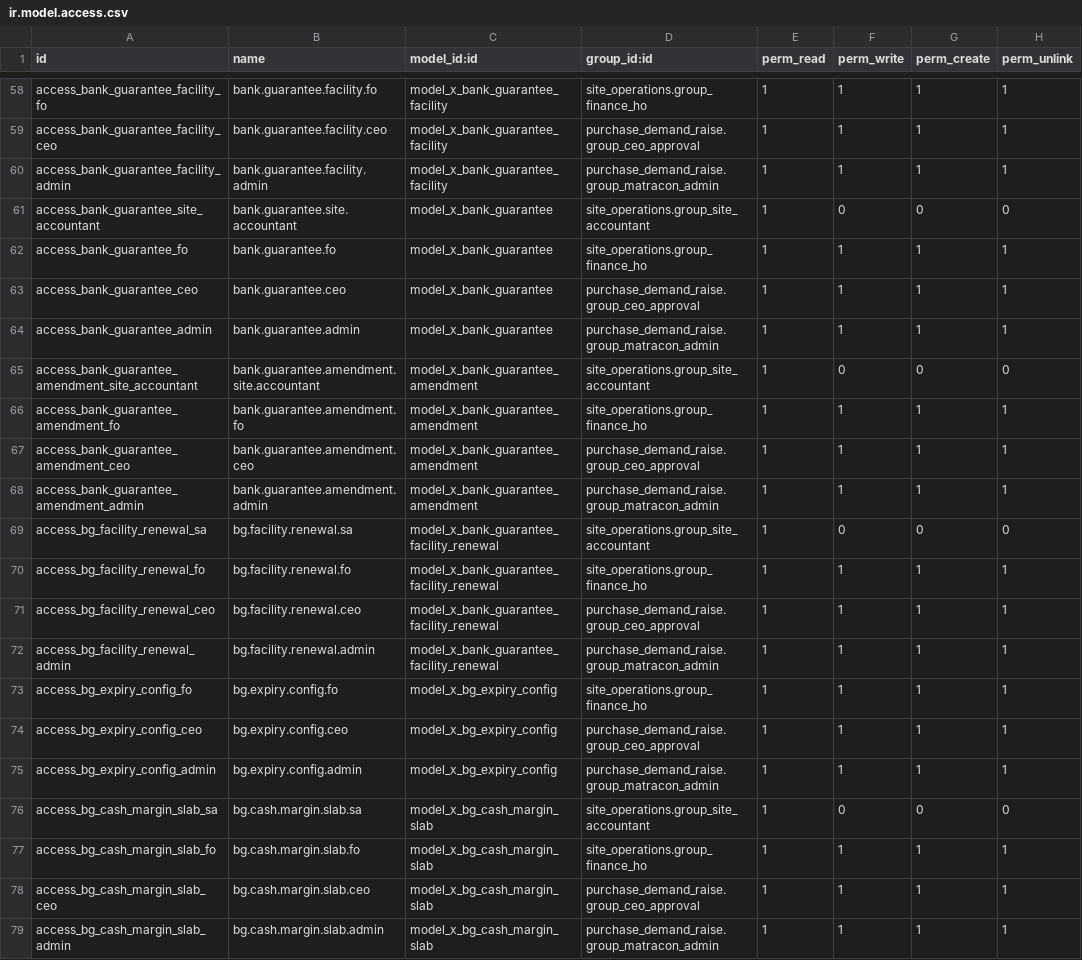
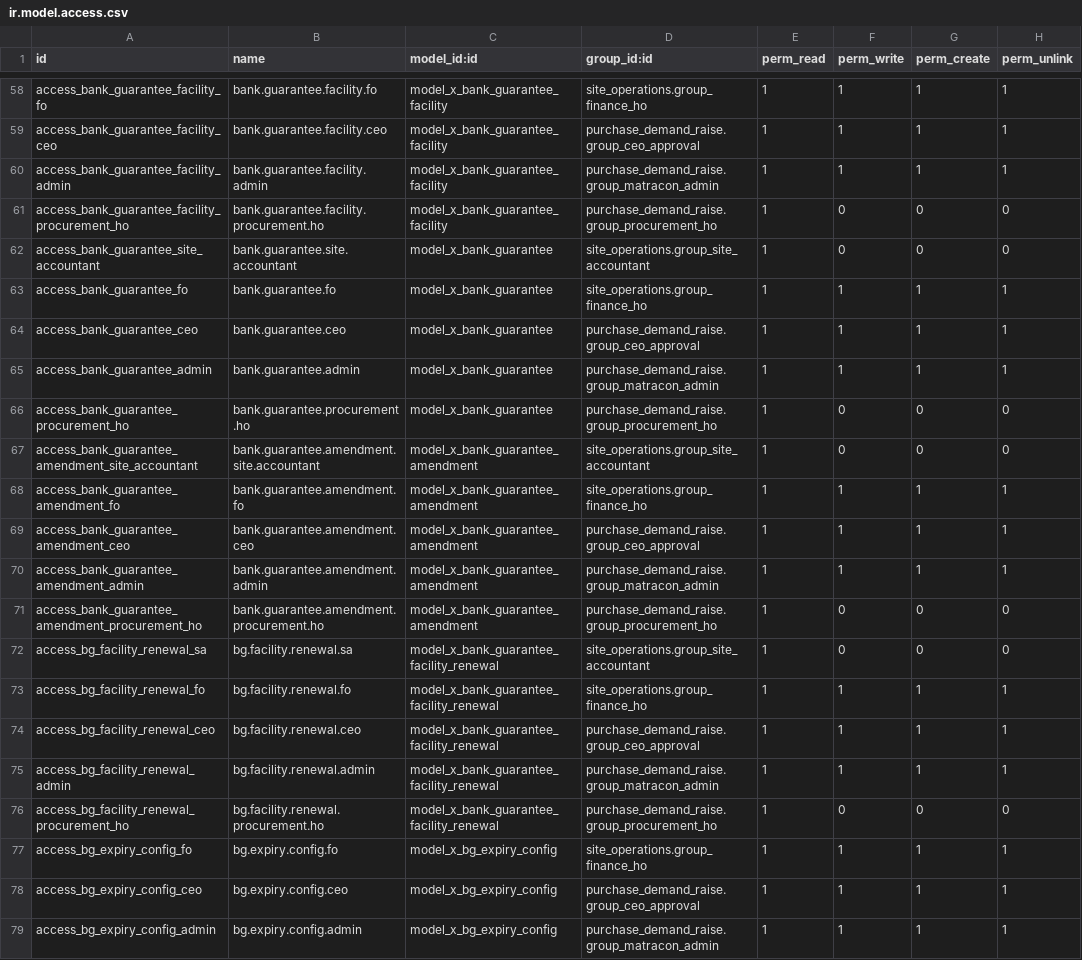
Before and after one commit to bilalfcca/matracon_odoo_erp, a CSV file: site_operations/security/ir.model.access.csv, drawn as a sheet; only a part is shown, gaps mark what is left out; the shorter side is filled out with more unchanged rows.

```diff
--- a/site_operations/security/ir.model.access.csv
+++ b/site_operations/security/ir.model.access.csv
@@ -60,2 +60,3 @@ access_bank_guarantee_facility_ceo,bank.guarantee.facility.ceo,model_x_bank_guar
 access_bank_guarantee_facility_admin,bank.guarantee.facility.admin,model_x_bank_guarantee_facility,purchase_demand_raise.group_matracon_admin,1,1,1,1
+access_bank_guarantee_facility_procurement_ho,bank.guarantee.facility.procurement.ho,model_x_bank_guarantee_facility,purchase_demand_raise.group_procurement_ho,1,0,0,0
 access_bank_guarantee_site_accountant,bank.guarantee.site.accountant,model_x_bank_guarantee,site_operations.group_site_accountant,1,0,0,0
@@ -64,2 +65,3 @@ access_bank_guarantee_ceo,bank.guarantee.ceo,model_x_bank_guarantee,purchase_dem
 access_bank_guarantee_admin,bank.guarantee.admin,model_x_bank_guarantee,purchase_demand_raise.group_matracon_admin,1,1,1,1
+access_bank_guarantee_procurement_ho,bank.guarantee.procurement.ho,model_x_bank_guarantee,purchase_demand_raise.group_procurement_ho,1,0,0,0
 access_bank_guarantee_amendment_site_accountant,bank.guarantee.amendment.site.accountant,model_x_bank_guarantee_amendment,site_operations.group_site_accountant,1,0,0,0
@@ -68,2 +70,3 @@ access_bank_guarantee_amendment_ceo,bank.guarantee.amendment.ceo,model_x_bank_gu
 access_bank_guarantee_amendment_admin,bank.guarantee.amendment.admin,model_x_bank_guarantee_amendment,purchase_demand_raise.group_matracon_admin,1,1,1,1
+access_bank_guarantee_amendment_procurement_ho,bank.guarantee.amendment.procurement.ho,model_x_bank_guarantee_amendment,purchase_demand_raise.group_procurement_ho,1,0,0,0
 access_bg_facility_renewal_sa,bg.facility.renewal.sa,model_x_bank_guarantee_facility_renewal,site_operations.group_site_accountant,1,0,0,0
@@ -72,2 +75,3 @@ access_bg_facility_renewal_ceo,bg.facility.renewal.ceo,model_x_bank_guarantee_fa
 access_bg_facility_renewal_admin,bg.facility.renewal.admin,model_x_bank_guarantee_facility_renewal,purchase_demand_raise.group_matracon_admin,1,1,1,1
+access_bg_facility_renewal_procurement_ho,bg.facility.renewal.procurement.ho,model_x_bank_guarantee_facility_renewal,purchase_demand_raise.group_procurement_ho,1,0,0,0
 access_bg_expiry_config_fo,bg.expiry.config.fo,model_x_bg_expiry_config,site_operations.group_finance_ho,1,1,1,1
```
